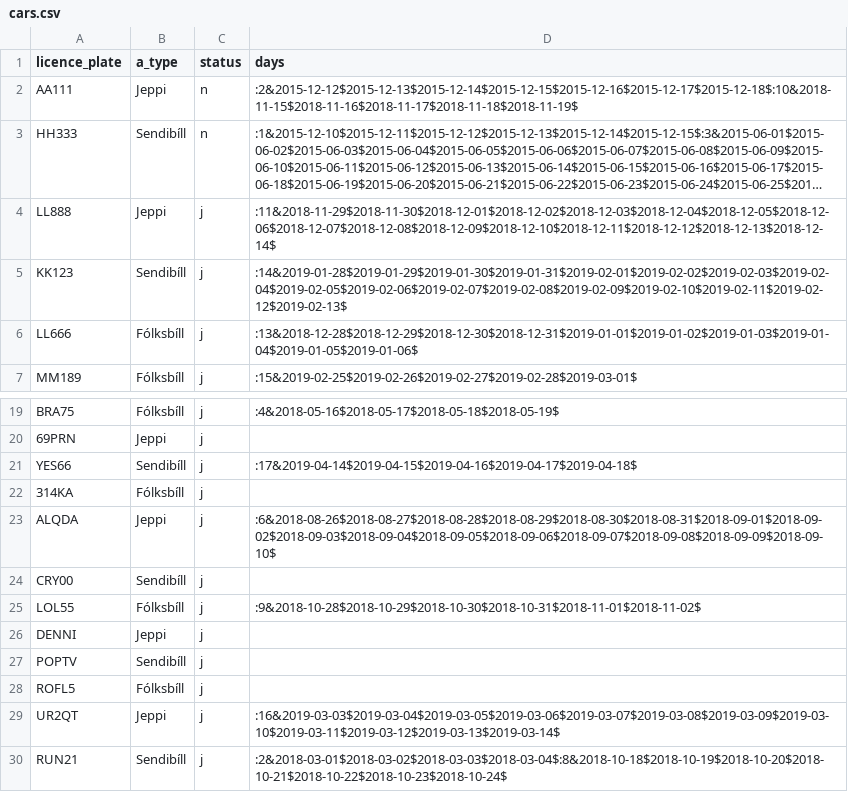
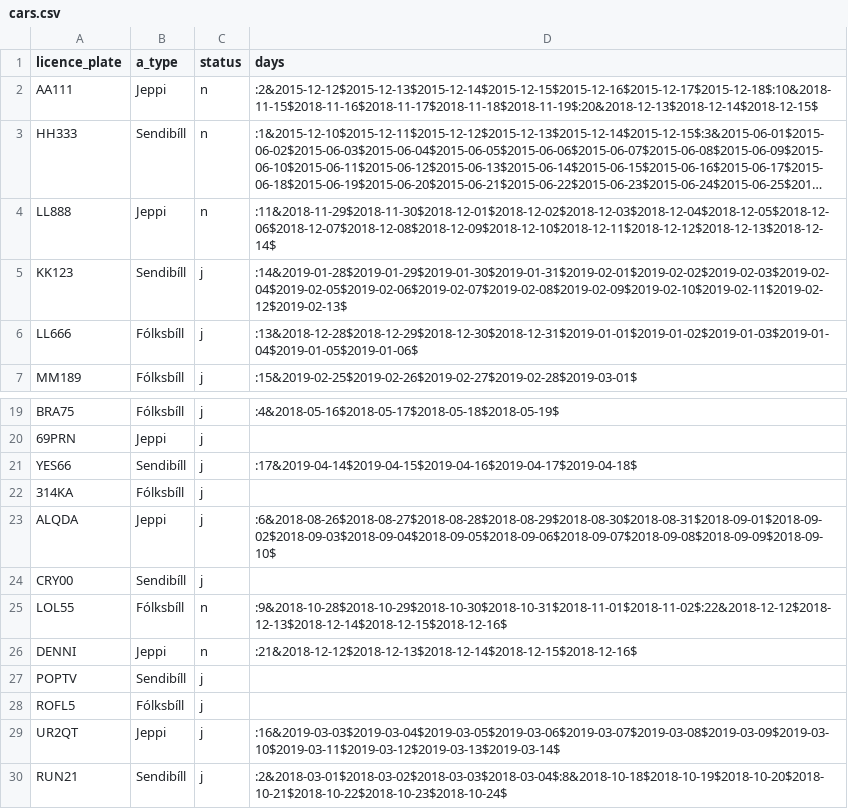
Before and after one commit to Aunnsteinsson/carrental, a CSV file: data/cars.csv, drawn as a sheet; only a part is shown, gaps mark what is left out; long unchanged cells end in …; the diff names each change by its address in the sheet, - before the commit and + after, or states it on an @@ line.

```diff
--- a/data/cars.csv
+++ b/data/cars.csv
-D2 (days): :2&2015-12-12$2015-12-13$2015-12-14$2015-12-15$2015-12-16$2015-12-17$2015-12-18$:10&2018-11-15$2018-11-16$2018-11-17$2018-11-18$2018-11-19$
+D2 (days): :2&2015-12-12$2015-12-13$2015-12-14$2015-12-15$2015-12-16$2015-12-17$2015-12-18$:10&2018-11-15$2018-11-16$2018-11-17$2018-11-18$2018-11-19$:20&2018-12-13$2018-12-14$2018-12-15$
-C4 (status): j
+C4 (status): n
-C25:C26 (status): j
+C25:C26 (status): n
-D25 (days): :9&2018-10-28$2018-10-29$2018-10-30$2018-10-31$2018-11-01$2018-11-02$
+D25 (days): :9&2018-10-28$2018-10-29$2018-10-30$2018-10-31$2018-11-01$2018-11-02$:22&2018-12-12$2018-12-13$2018-12-14$2018-12-15$2018-12-16$
-D26 (days): (empty)
+D26 (days): :21&2018-12-12$2018-12-13$2018-12-14$2018-12-15$2018-12-16$
```
Also changed, not shown: data/orders.csv, 3 other files.
